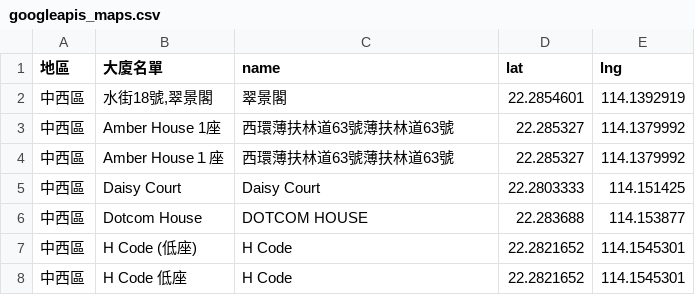
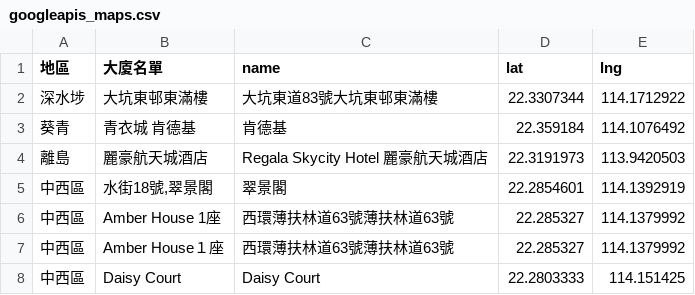
Before and after one commit to covid-hk/covid-hk.github.io, a CSV file: googleapis_maps.csv, drawn as a sheet; only a part is shown; the shorter side is filled out with more unchanged rows; the diff names each change by its address in the sheet, - before the commit and + after, or states it on an @@ line.

Commit message:
Update googleapis_maps.csv

```diff
--- a/googleapis_maps.csv
+++ b/googleapis_maps.csv
+row 2: 深水埗 | 大坑東邨東滿樓 | 大坑東道83號大坑東邨東滿樓 | 22.3307344 | 114.1712922
+row 3: 葵青 | 青衣城 肯德基 | 肯德基 | 22.359184 | 114.1076492
+row 4: 離島 | 麗豪航天城酒店 | Regala Skycity Hotel 麗豪航天城酒店 | 22.3191973 | 113.9420503
```
